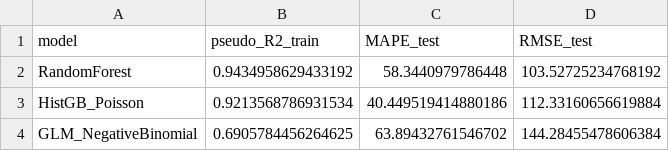
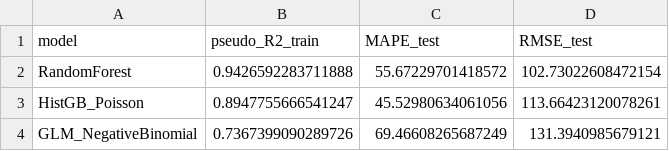
Before and after one commit to baharehgl/Pedestrian-Count-Estimations, a CSV file: rf_selected_features_3models_comparison.csv, drawn as a sheet.

Commit message:
Update rf_selected_features_3models_comparison.csv

```diff
--- a/rf_selected_features_3models_comparison.csv
+++ b/rf_selected_features_3models_comparison.csv
@@ -1,4 +1,4 @@
 model,pseudo_R2_train,MAPE_test,RMSE_test
-RandomForest,0.9434958629433192,58.3440979786448,103.52725234768192
-HistGB_Poisson,0.9213568786931534,40.449519414880186,112.33160656619884
-GLM_NegativeBinomial,0.6905784456264625,63.89432761546702,144.28455478606384
+RandomForest,0.9426592283711888,55.67229701418572,102.73022608472154
+HistGB_Poisson,0.8947755666541247,45.52980634061056,113.66423120078261
+GLM_NegativeBinomial,0.7367399090289726,69.46608265687249,131.3940985679121
```
